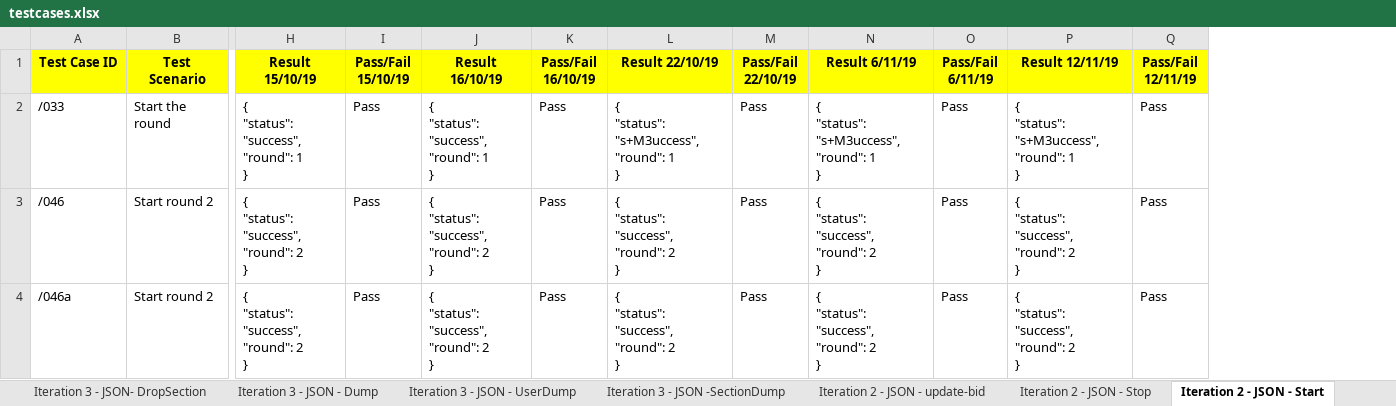
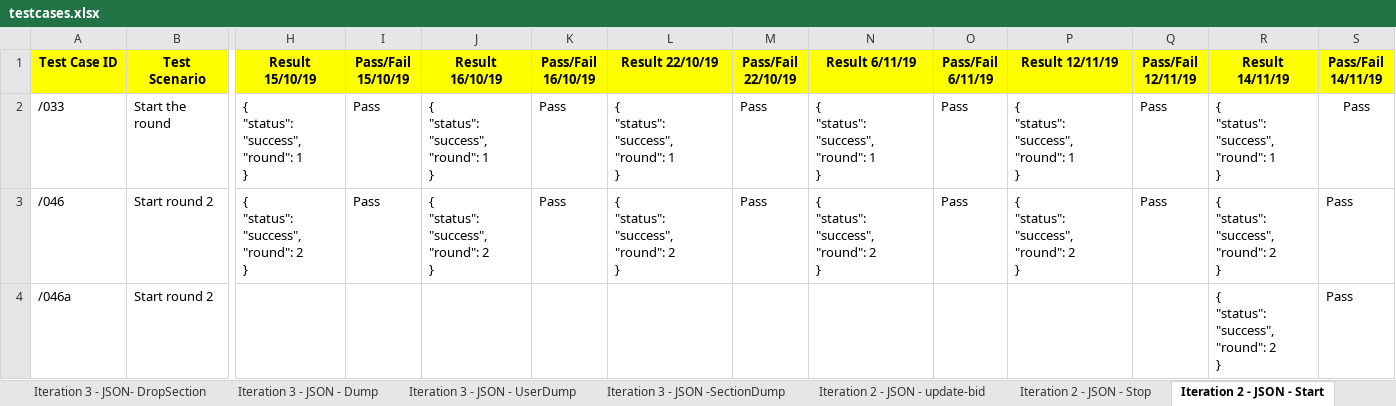
Before and after one commit to one-ice/IS212-Software-Project-Management, an Excel workbook: testing/testcases.xlsx, sheet Iteration 2 - JSON - Start, drawn as a sheet; only a part is shown, gaps mark what is left out; values as stored, in another font and other column widths than the file's, no borders; ↵ is a line break in a cell; the diff names each change by its address in the sheet, - before the commit and + after, or states it on an @@ line.

Commit message:
Updated test case for correct dates on Start and Stop json testcases
Updated test case for correct dates on Start and Stop json testcases

```diff
--- a/testing/testcases.xlsx (sheet Iteration 2 - JSON - Start)
+++ b/testing/testcases.xlsx (sheet Iteration 2 - JSON - Start)
+column R (Result 14/11/19), rows 2-4: { ↵ "status": "success", ↵ "round": 1 ↵ } | { ↵ "status": "success", ↵ "round": 2 ↵ } | { ↵ "status": "success", ↵ "round": 2 ↵ }
+column S (Pass/Fail 14/11/19), rows 2-4: all Pass
-L2 (Result 22/10/19): { ↵ "status": "s+M3uccess", ↵ "round": 1 ↵ }
+L2 (Result 22/10/19): { ↵ "status": "success", ↵ "round": 1 ↵ }
-N2 (Result 6/11/19): { ↵ "status": "s+M3uccess", ↵ "round": 1 ↵ }
+N2 (Result 6/11/19): { ↵ "status": "success", ↵ "round": 1 ↵ }
-P2 (Result 12/11/19): { ↵ "status": "s+M3uccess", ↵ "round": 1 ↵ }
+P2 (Result 12/11/19): { ↵ "status": "success", ↵ "round": 1 ↵ }
-H4 (Result 15/10/19): { ↵ "status": "success", ↵ "round": 2 ↵ }
+H4 (Result 15/10/19): (empty)
-I4 (Pass/Fail 15/10/19): Pass
+I4 (Pass/Fail 15/10/19): (empty)
-J4 (Result 16/10/19): { ↵ "status": "success", ↵ "round": 2 ↵ }
+J4 (Result 16/10/19): (empty)
-K4 (Pass/Fail 16/10/19): Pass
+K4 (Pass/Fail 16/10/19): (empty)
-L4 (Result 22/10/19): { ↵ "status": "success", ↵ "round": 2 ↵ }
+L4 (Result 22/10/19): (empty)
-M4 (Pass/Fail 22/10/19): Pass
+M4 (Pass/Fail 22/10/19): (empty)
-N4 (Result 6/11/19): { ↵ "status": "success", ↵ "round": 2 ↵ }
+N4 (Result 6/11/19): (empty)
-O4 (Pass/Fail 6/11/19): Pass
+O4 (Pass/Fail 6/11/19): (empty)
-P4 (Result 12/11/19): { ↵ "status": "success", ↵ "round": 2 ↵ }
+P4 (Result 12/11/19): (empty)
-Q4 (Pass/Fail 12/11/19): Pass
+Q4 (Pass/Fail 12/11/19): (empty)
```
Also changed, not shown: sheet Iteration 2 - JSON - Stop.
